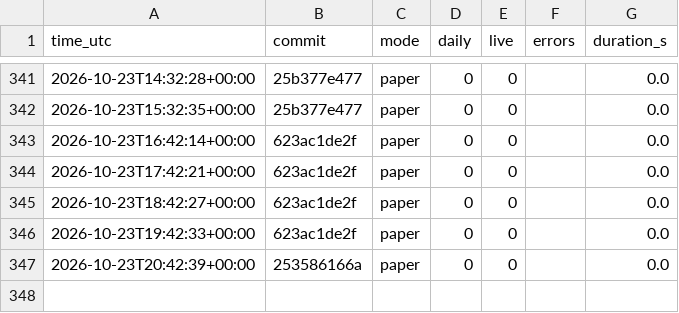
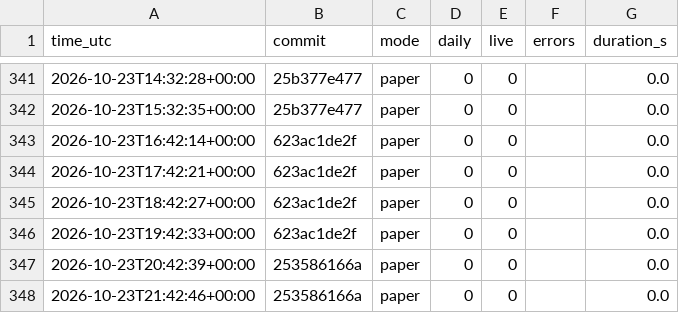
Before and after one commit to daijobudesu69/Crypto-RS-Neutral-Trend, a CSV file: state/runs.csv, drawn as a sheet; only a part is shown, gaps mark what is left out.

```diff
--- a/state/runs.csv
+++ b/state/runs.csv
@@ -347 +347,2 @@ time_utc,commit,mode,daily,live,errors,duration_s
 2026-10-23T20:42:39+00:00,253586166a,paper,0,0,,0.0
+2026-10-23T21:42:46+00:00,253586166a,paper,0,0,,0.0
```
